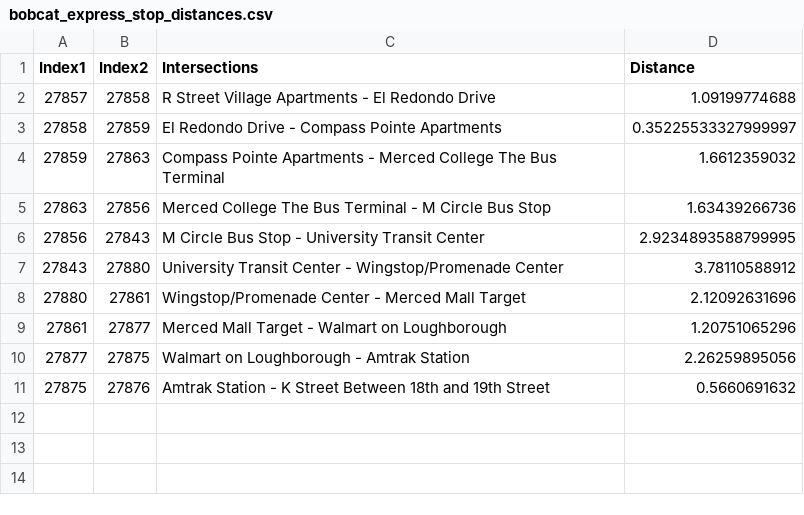
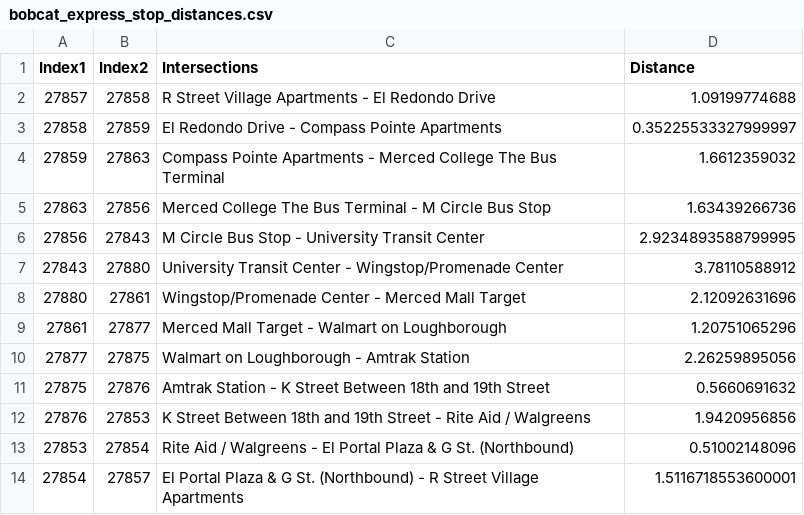
Before and after one commit to suchithgali/CatTracksWebsite, a CSV file: data/bobcat_express_stop_distances.csv, drawn as a sheet.

```diff
--- a/data/bobcat_express_stop_distances.csv
+++ b/data/bobcat_express_stop_distances.csv
@@ -11 +11,4 @@ Index1,Index2,Intersections,Distance
 27875,27876,Amtrak Station - K Street Between 18th and 19th Street,0.5660691632
+27876,27853,K Street Between 18th and 19th Street - Rite Aid / Walgreens,1.9420956856
+27853,27854,Rite Aid / Walgreens - El Portal Plaza & G St. (Northbound),0.51002148096
+27854,27857,El Portal Plaza & G St. (Northbound) - R Street Village Apartments,1.5116718553600001
```
Also changed, not shown: data/c1_stop_distances.csv, 36 other files.
